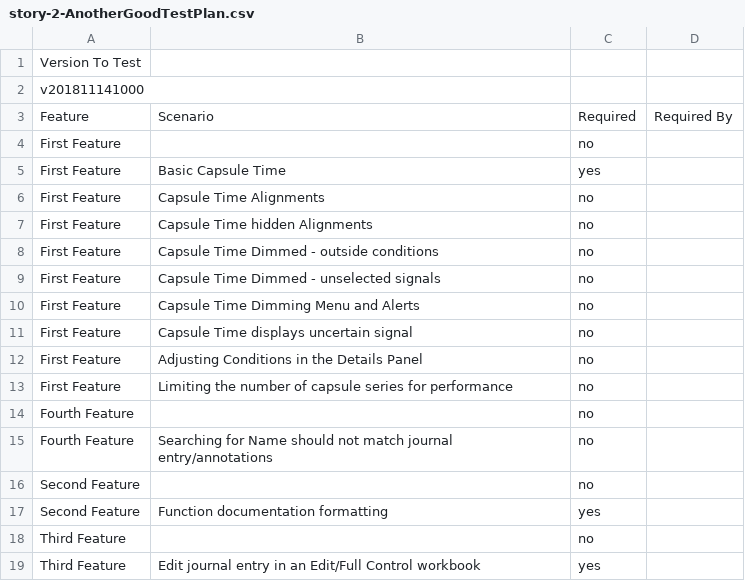
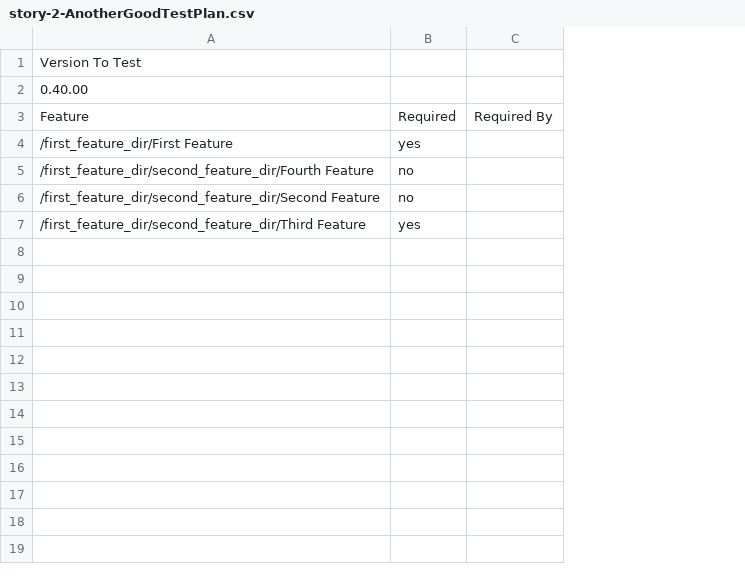
Before and after one commit to seeq12/seequcumber, a CSV file: test_data/test_plans/story-2-AnotherGoodTestPlan.csv, drawn as a sheet; removed rows and columns are numbered as before the commit, all else as after; the diff names each change by its address in the sheet, - before the commit and + after, or states it on an @@ line.

```diff
--- a/test_data/test_plans/story-2-AnotherGoodTestPlan.csv
+++ b/test_data/test_plans/story-2-AnotherGoodTestPlan.csv
-column A, rows 1-3: Version To Test | v201811141000 | Feature; rows 5-7: all First Feature; row 17: Second Feature
-column B, row 3: Scenario; rows 5-7: Basic Capsule Time | Capsule Time Alignments | Capsule Time hidden Alignments; row 17: Function documentation formatting
+column A, rows 1-7: Version To Test | 0.40.00 | Feature | /first_feature_dir/First Feature | /first_feature_dir/second_feature_dir/Fourth Feature | /first_feature_dir/second_feature_dir/Second Feature | /first_feature_dir/second_feature_dir/Third Feature
-row 4: First Feature |  | no
-row 8: First Feature | Capsule Time Dimmed - outside conditions | no
-row 9: First Feature | Capsule Time Dimmed - unselected signals | no
-row 10: First Feature | Capsule Time Dimming Menu and Alerts | no
-row 11: First Feature | Capsule Time displays uncertain signal | no
-row 12: First Feature | Adjusting Conditions in the Details Panel | no
-row 13: First Feature | Limiting the number of capsule series for performance | no
-row 14: Fourth Feature |  | no
-row 15: Fourth Feature | Searching for Name should not match journal entry/annotations | no
-row 16: Second Feature |  | no
-row 18: Third Feature |  | no
-row 19: Third Feature | Edit journal entry in an Edit/Full Control workbook | yes
```
Also changed, not shown: test_data/test_plans/story-1-GoodTestPlan.csv, 9 other files.
